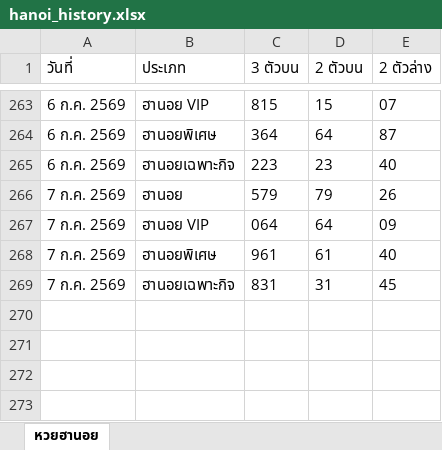
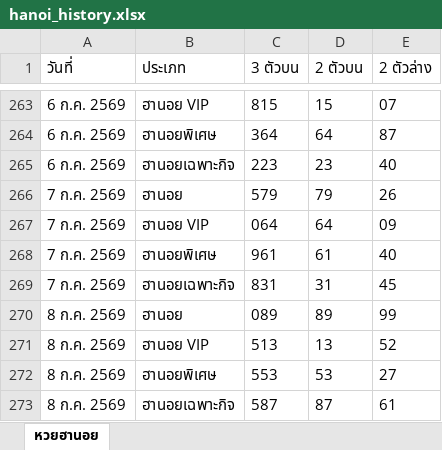
Before and after one commit to thitiphorn-data/lekdee-lao-lottery, an Excel workbook: hanoi_history.xlsx, sheet หวยฮานอย, drawn as a sheet; only a part is shown, gaps mark what is left out; values as stored, in another font and other column widths than the file's, no borders; the diff names each change by its address in the sheet, - before the commit and + after, or states it on an @@ line.

```diff
--- a/hanoi_history.xlsx (sheet หวยฮานอย)
+++ b/hanoi_history.xlsx (sheet หวยฮานอย)
+row 270: 8 ก.ค. 2569 | ฮานอย | 089 | 89 | 99
+row 271: 8 ก.ค. 2569 | ฮานอย VIP | 513 | 13 | 52
+row 272: 8 ก.ค. 2569 | ฮานอยพิเศษ | 553 | 53 | 27
+row 273: 8 ก.ค. 2569 | ฮานอยเฉพาะกิจ | 587 | 87 | 61
```
Also changed, not shown: lao_history.xlsx, 6 other files.
